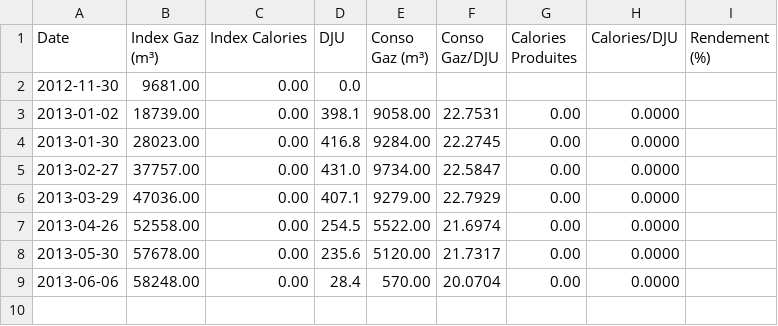
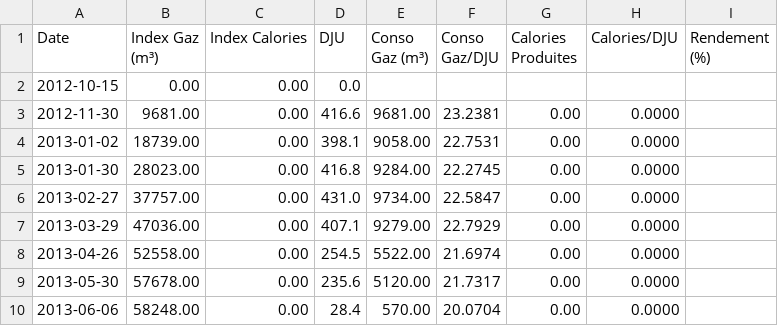
Before and after one commit to pguinet/conso-chauffage, a CSV file: rapports/rapport_2012-2013.csv, drawn as a sheet.

```diff
--- a/rapports/rapport_2012-2013.csv
+++ b/rapports/rapport_2012-2013.csv
@@ -1,3 +1,4 @@
 Date;Index Gaz (m³);Index Calories;DJU;Conso Gaz (m³);Conso Gaz/DJU;Calories Produites;Calories/DJU;Rendement (%)
-2012-11-30;9681.00;0.00;0.0;;;;;
+2012-10-15;0.00;0.00;0.0;;;;;
+2012-11-30;9681.00;0.00;416.6;9681.00;23.2381;0.00;0.0000;
 2013-01-02;18739.00;0.00;398.1;9058.00;22.7531;0.00;0.0000;
```
Also changed, not shown: rapports/rapport_comparaison.csv, 45 other files.
